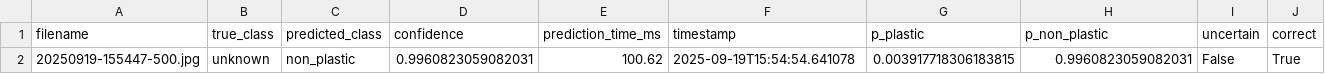
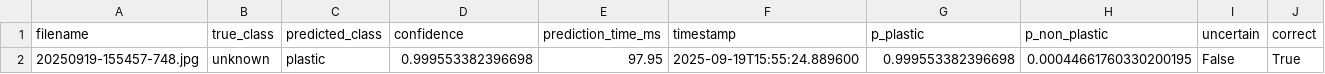
Before and after one commit to zyronvon/Microplastics_results, a CSV file: final_results/predictions.csv, drawn as a sheet; removed rows and columns are numbered as before the commit, all else as after; the diff names each change by its address in the sheet, - before the commit and + after, or states it on an @@ line.

Commit message:
Update final_results/predictions.csv

```diff
--- a/final_results/predictions.csv
+++ b/final_results/predictions.csv
-row 2: 20250919-155447-500.jpg | unknown | non_plastic | 0.9960823059082031 | 100.62 | 2025-09-19T15:54:54.641078 | 0.003917718306183815 | 0.9960823059082031 | False | True
+row 2: 20250919-155457-748.jpg | unknown | plastic | 0.999553382396698 | 97.95 | 2025-09-19T15:55:24.889600 | 0.999553382396698 | 0.00044661760330200195 | False | True
```
